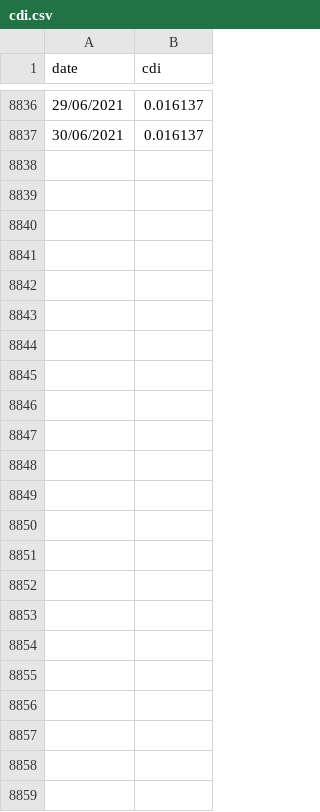
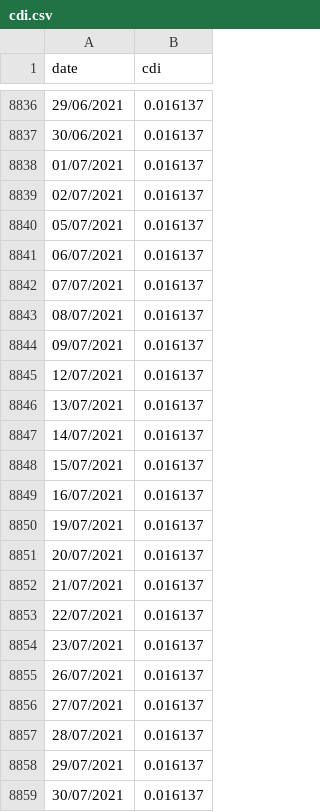
Before and after one commit to renatomello/portfolio-manager, a CSV file: interests/cdi.csv, drawn as a sheet; only a part is shown, gaps mark what is left out; the diff names each change by its address in the sheet, - before the commit and + after, or states it on an @@ line.

Commit message:
Update interests

```diff
--- a/interests/cdi.csv
+++ b/interests/cdi.csv
+row 8838: 01/07/2021 | 0.016137
+row 8839: 02/07/2021 | 0.016137
+row 8840: 05/07/2021 | 0.016137
+row 8841: 06/07/2021 | 0.016137
+row 8842: 07/07/2021 | 0.016137
+row 8843: 08/07/2021 | 0.016137
+row 8844: 09/07/2021 | 0.016137
+row 8845: 12/07/2021 | 0.016137
+row 8846: 13/07/2021 | 0.016137
+row 8847: 14/07/2021 | 0.016137
+row 8848: 15/07/2021 | 0.016137
+row 8849: 16/07/2021 | 0.016137
+row 8850: 19/07/2021 | 0.016137
+row 8851: 20/07/2021 | 0.016137
+row 8852: 21/07/2021 | 0.016137
+row 8853: 22/07/2021 | 0.016137
+row 8854: 23/07/2021 | 0.016137
+row 8855: 26/07/2021 | 0.016137
+row 8856: 27/07/2021 | 0.016137
+row 8857: 28/07/2021 | 0.016137
+row 8858: 29/07/2021 | 0.016137
+row 8859: 30/07/2021 | 0.016137
```
Also changed, not shown: interests/selic.csv, 1 other file.
